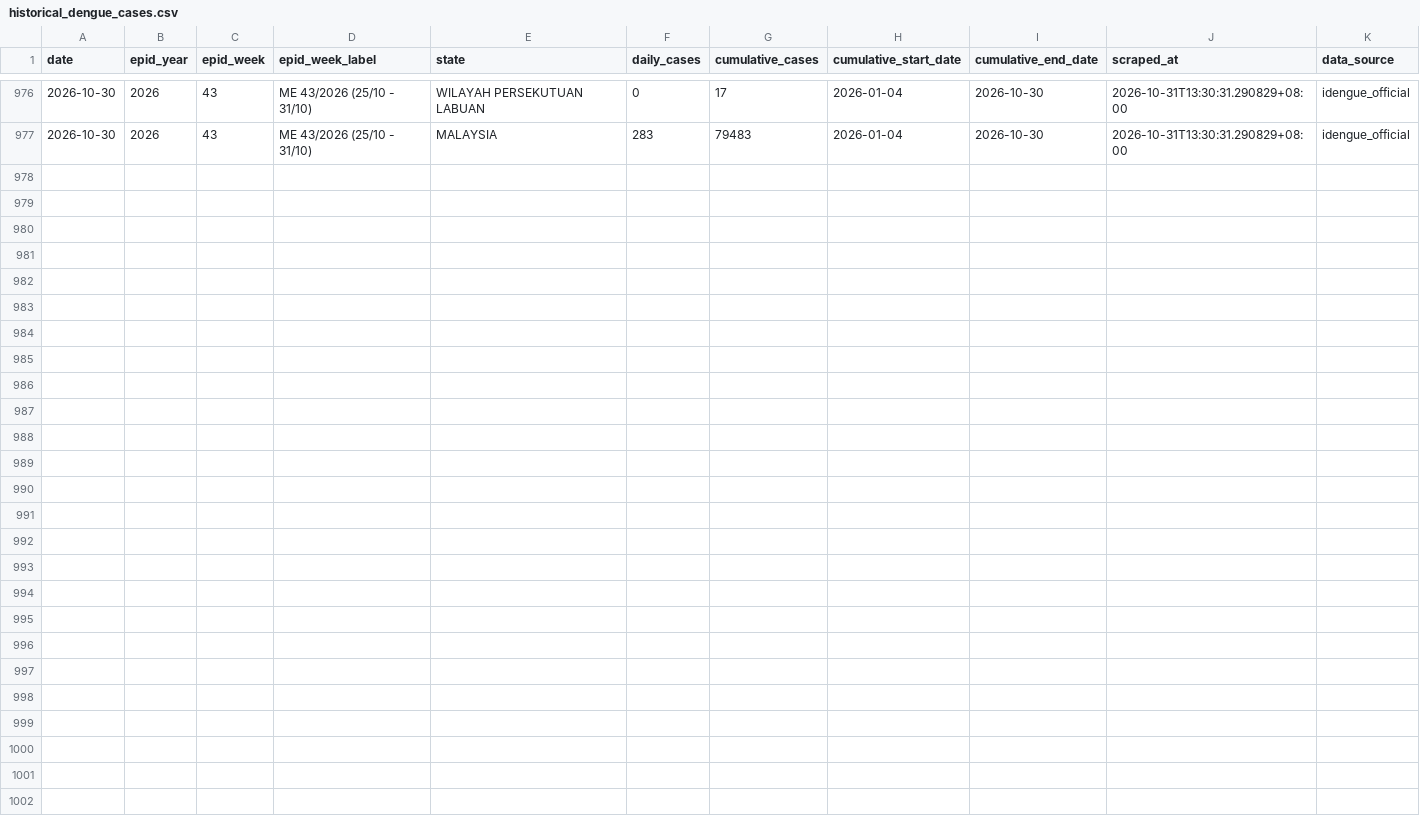
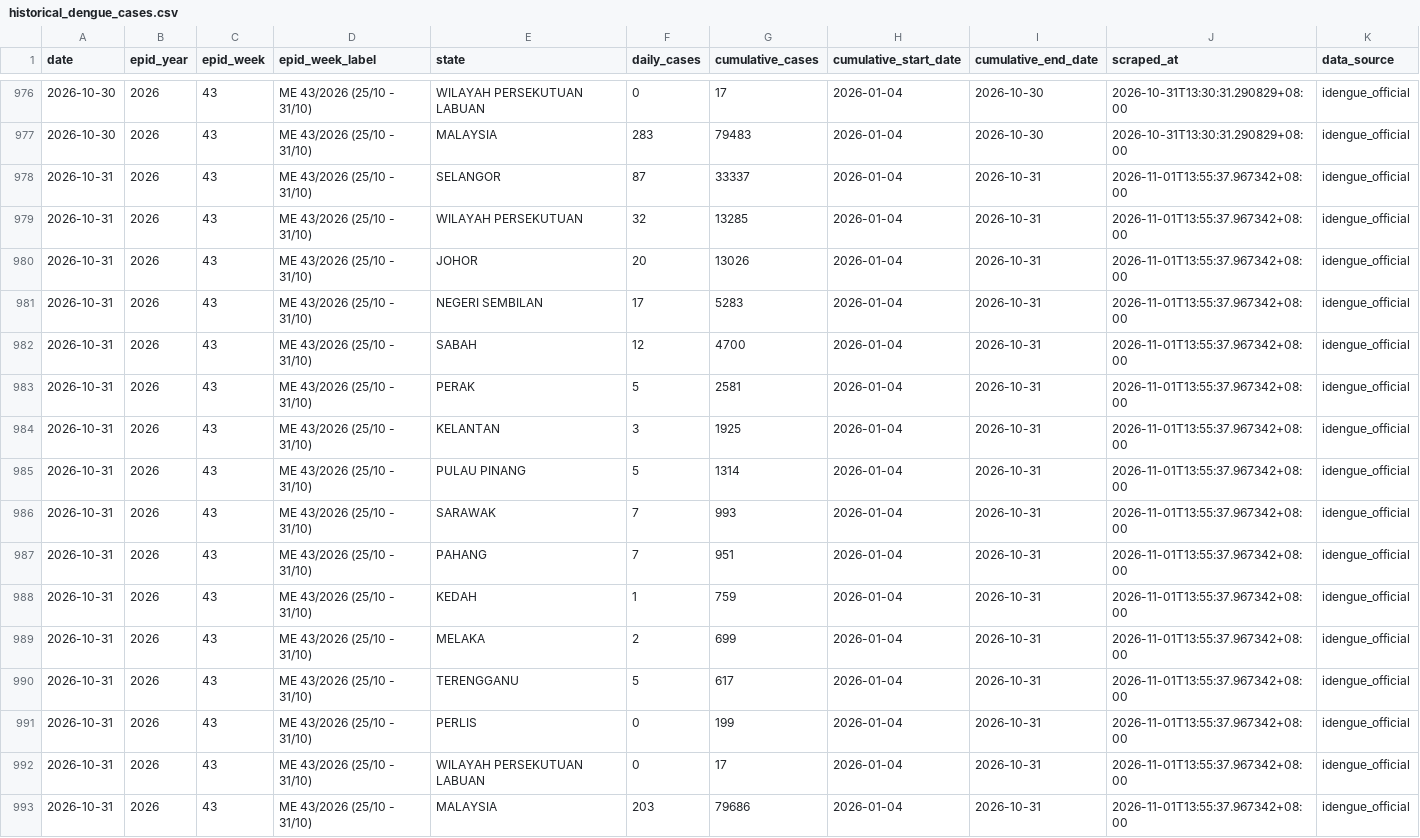
Before and after one commit to MohdAzmiSuliman/dailycaseden_iden, a CSV file: data/historical_dengue_cases.csv, drawn as a sheet; only a part is shown, gaps mark what is left out; the diff names each change by its address in the sheet, - before the commit and + after, or states it on an @@ line.

```diff
--- a/data/historical_dengue_cases.csv
+++ b/data/historical_dengue_cases.csv
+row 978: 2026-10-31 | 2026 | 43 | ME 43/2026 (25/10 - 31/10) | SELANGOR | 87 | 33337 | 2026-01-04 | 2026-10-31 | 2026-11-01T13:55:37.967342+08:00 | idengue_official
+row 979: 2026-10-31 | 2026 | 43 | ME 43/2026 (25/10 - 31/10) | WILAYAH PERSEKUTUAN | 32 | 13285 | 2026-01-04 | 2026-10-31 | 2026-11-01T13:55:37.967342+08:00 | idengue_official
+row 980: 2026-10-31 | 2026 | 43 | ME 43/2026 (25/10 - 31/10) | JOHOR | 20 | 13026 | 2026-01-04 | 2026-10-31 | 2026-11-01T13:55:37.967342+08:00 | idengue_official
+row 981: 2026-10-31 | 2026 | 43 | ME 43/2026 (25/10 - 31/10) | NEGERI SEMBILAN | 17 | 5283 | 2026-01-04 | 2026-10-31 | 2026-11-01T13:55:37.967342+08:00 | idengue_official
+row 982: 2026-10-31 | 2026 | 43 | ME 43/2026 (25/10 - 31/10) | SABAH | 12 | 4700 | 2026-01-04 | 2026-10-31 | 2026-11-01T13:55:37.967342+08:00 | idengue_official
+row 983: 2026-10-31 | 2026 | 43 | ME 43/2026 (25/10 - 31/10) | PERAK | 5 | 2581 | 2026-01-04 | 2026-10-31 | 2026-11-01T13:55:37.967342+08:00 | idengue_official
+row 984: 2026-10-31 | 2026 | 43 | ME 43/2026 (25/10 - 31/10) | KELANTAN | 3 | 1925 | 2026-01-04 | 2026-10-31 | 2026-11-01T13:55:37.967342+08:00 | idengue_official
+row 985: 2026-10-31 | 2026 | 43 | ME 43/2026 (25/10 - 31/10) | PULAU PINANG | 5 | 1314 | 2026-01-04 | 2026-10-31 | 2026-11-01T13:55:37.967342+08:00 | idengue_official
+row 986: 2026-10-31 | 2026 | 43 | ME 43/2026 (25/10 - 31/10) | SARAWAK | 7 | 993 | 2026-01-04 | 2026-10-31 | 2026-11-01T13:55:37.967342+08:00 | idengue_official
+row 987: 2026-10-31 | 2026 | 43 | ME 43/2026 (25/10 - 31/10) | PAHANG | 7 | 951 | 2026-01-04 | 2026-10-31 | 2026-11-01T13:55:37.967342+08:00 | idengue_official
+row 988: 2026-10-31 | 2026 | 43 | ME 43/2026 (25/10 - 31/10) | KEDAH | 1 | 759 | 2026-01-04 | 2026-10-31 | 2026-11-01T13:55:37.967342+08:00 | idengue_official
+row 989: 2026-10-31 | 2026 | 43 | ME 43/2026 (25/10 - 31/10) | MELAKA | 2 | 699 | 2026-01-04 | 2026-10-31 | 2026-11-01T13:55:37.967342+08:00 | idengue_official
+row 990: 2026-10-31 | 2026 | 43 | ME 43/2026 (25/10 - 31/10) | TERENGGANU | 5 | 617 | 2026-01-04 | 2026-10-31 | 2026-11-01T13:55:37.967342+08:00 | idengue_official
+row 991: 2026-10-31 | 2026 | 43 | ME 43/2026 (25/10 - 31/10) | PERLIS | 0 | 199 | 2026-01-04 | 2026-10-31 | 2026-11-01T13:55:37.967342+08:00 | idengue_official
+row 992: 2026-10-31 | 2026 | 43 | ME 43/2026 (25/10 - 31/10) | WILAYAH PERSEKUTUAN LABUAN | 0 | 17 | 2026-01-04 | 2026-10-31 | 2026-11-01T13:55:37.967342+08:00 | idengue_official
+row 993: 2026-10-31 | 2026 | 43 | ME 43/2026 (25/10 - 31/10) | MALAYSIA | 203 | 79686 | 2026-01-04 | 2026-10-31 | 2026-11-01T13:55:37.967342+08:00 | idengue_official
```
Also changed, not shown: data/latest.csv, 3 other files.
